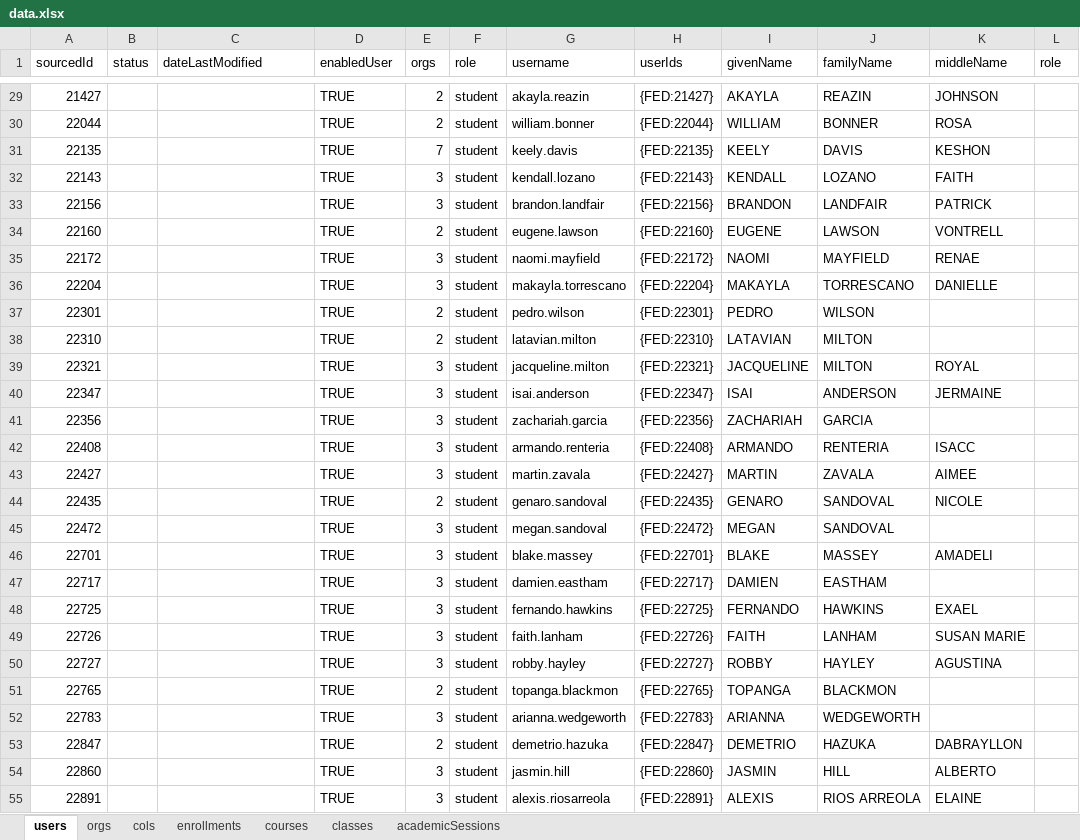
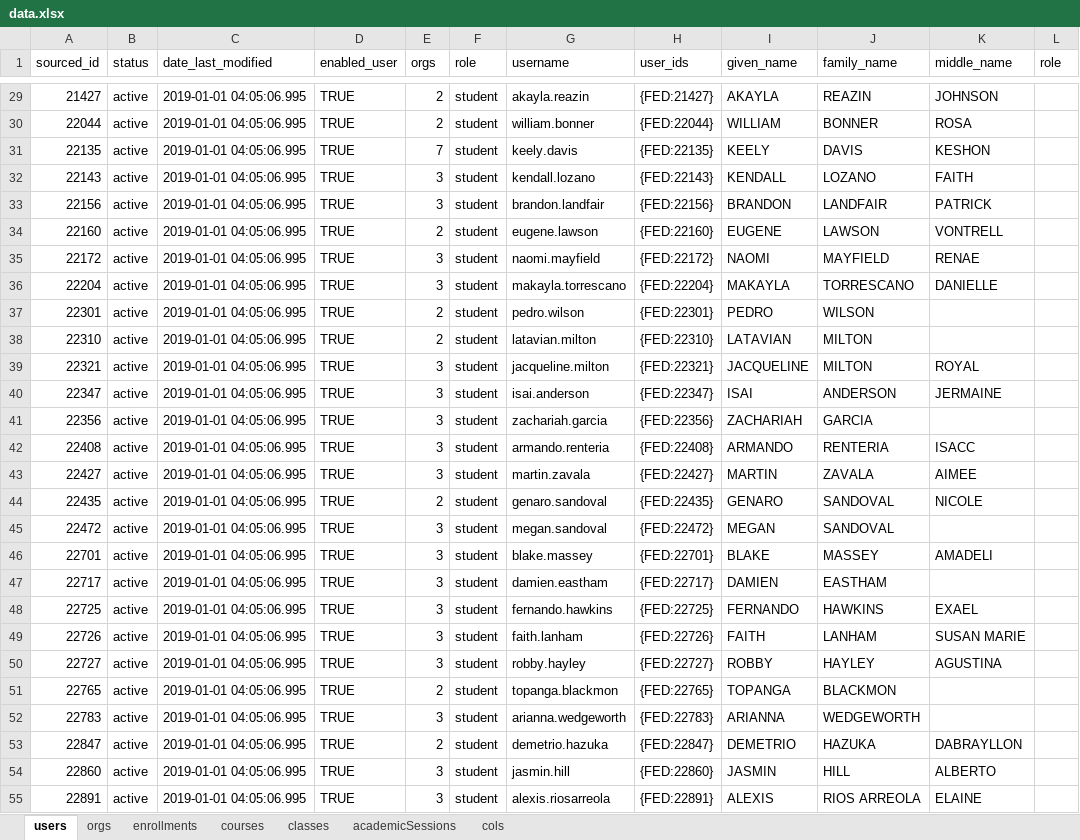
Before and after one commit to vossen-adobe/mockroster, an Excel workbook: OneRoster/data.xlsx, sheet users, drawn as a sheet; only a part is shown, gaps mark what is left out; values as stored, in another font and other column widths than the file's, no cell formats; the diff covers the shown part only; the diff names each change by its address in the sheet, - before the commit and + after, or states it on an @@ line.

```diff
--- a/OneRoster/data.xlsx (sheet users)
+++ b/OneRoster/data.xlsx (sheet users)
@@ sheet tab order changed: users | orgs | enrollments | courses | classes | academicSessions | cols @@
-A1: sourcedId
+A1: sourced_id
-C1: dateLastModified
+C1: date_last_modified
-D1: enabledUser
+D1: enabled_user
-H1: userIds
+H1: user_ids
-I1: givenName
+I1: given_name
-J1: familyName
+J1: family_name
-K1: middleName
+K1: middle_name
-B29:B55 (status): (empty)
+B29:B55 (status): active
-C29:C55 (date_last_modified): (empty)
+C29:C55 (date_last_modified): 2019-01-01 04:05:06.995
```
Also changed, not shown: 1 removed row and 304 edited cells elsewhere in this sheet, sheet enrollments, sheet orgs, cell formats, 4 other files.
